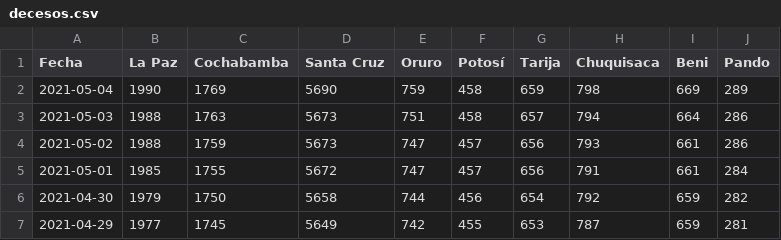
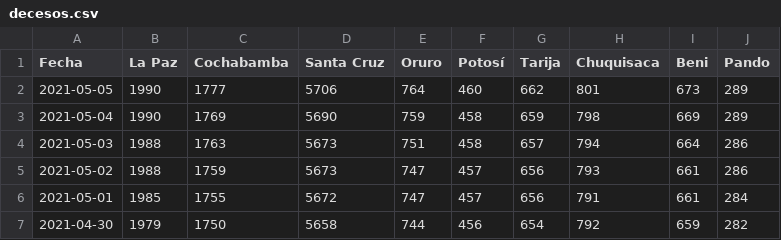
Before and after one commit to jpcrespo/covidbotbolivia, a CSV file: core/covid19-bolivia/decesos.csv, drawn as a sheet; only a part is shown; the shorter side is filled out with more unchanged rows.

```diff
--- a/core/covid19-bolivia/decesos.csv
+++ b/core/covid19-bolivia/decesos.csv
@@ -1,2 +1,3 @@
 Fecha,La Paz,Cochabamba,Santa Cruz,Oruro,Potosí,Tarija,Chuquisaca,Beni,Pando
+2021-05-05,1990,1777,5706,764,460,662,801,673,289
 2021-05-04,1990,1769,5690,759,458,659,798,669,289
```
Also changed, not shown: core/covid19-bolivia/confirmados.csv, core/vacunas/datos/primera.csv, 1 other file.
